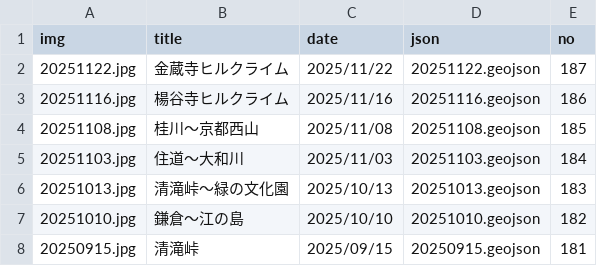
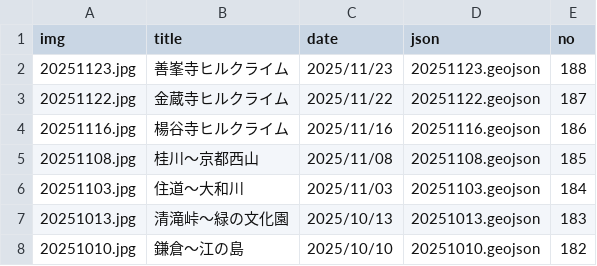
Before and after one commit to termat/potar, a CSV file: public/geojson/pota_data.csv, drawn as a sheet; only a part is shown; the shorter side is filled out with more unchanged rows.

```diff
--- a/public/geojson/pota_data.csv
+++ b/public/geojson/pota_data.csv
@@ -1,2 +1,3 @@
 img,title,date,json,no
+20251123.jpg,善峯寺ヒルクライム,2025/11/23,20251123.geojson,188
 20251122.jpg,金蔵寺ヒルクライム,2025/11/22,20251122.geojson,187
```
Also changed, not shown: 2 other files.
